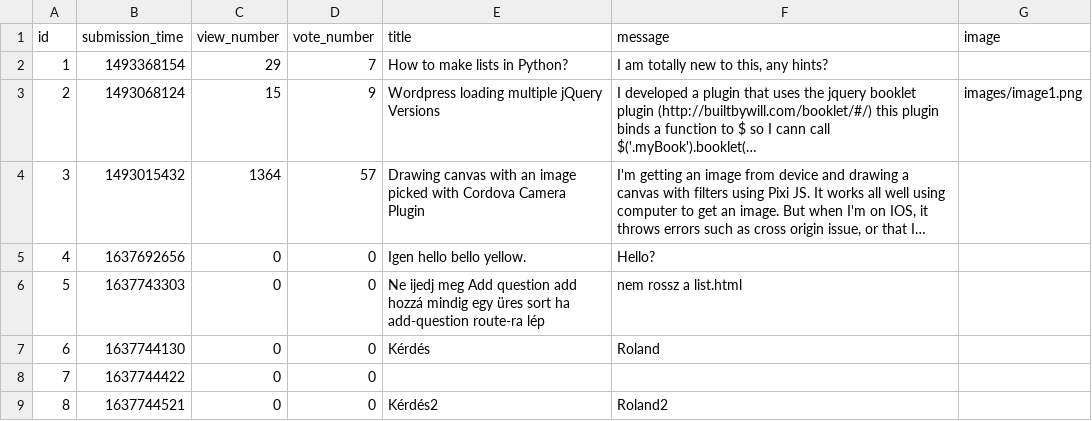
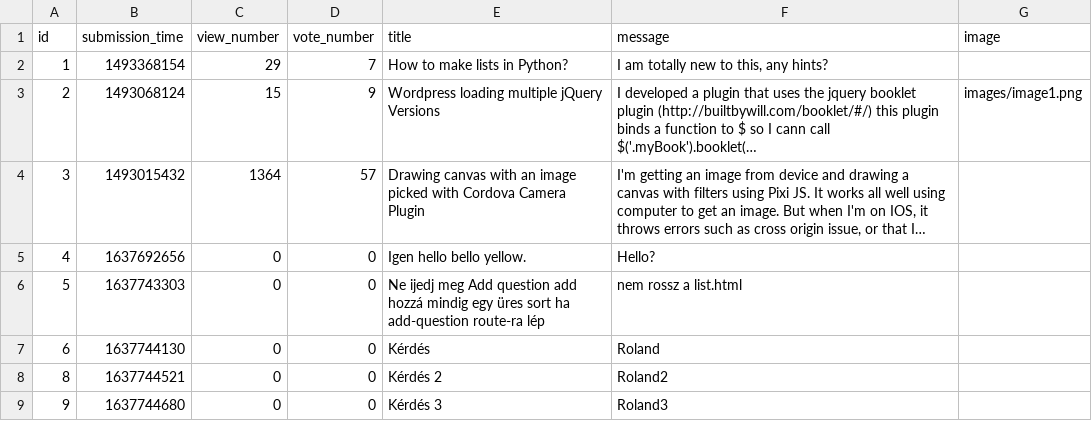
Before and after one commit to CodecoolGlobal/ask-mate-3-python-Sagi-Viktor, a CSV file: data/questions.csv, drawn as a sheet; long unchanged cells end in …; removed rows and columns are numbered as before the commit, all else as after; the diff names each change by its address in the sheet, - before the commit and + after, or states it on an @@ line.

Commit message:
Fixed add_items to list

```diff
--- a/data/questions.csv
+++ b/data/questions.csv
-row 8: 7 | 1637744422 | 0 | 0
-E8 (title): Kérdés2
+E8 (title): Kérdés 2
+row 9: 9 | 1637744680 | 0 | 0 | Kérdés 3 | Roland3
```
Also changed, not shown: 1 other file.
